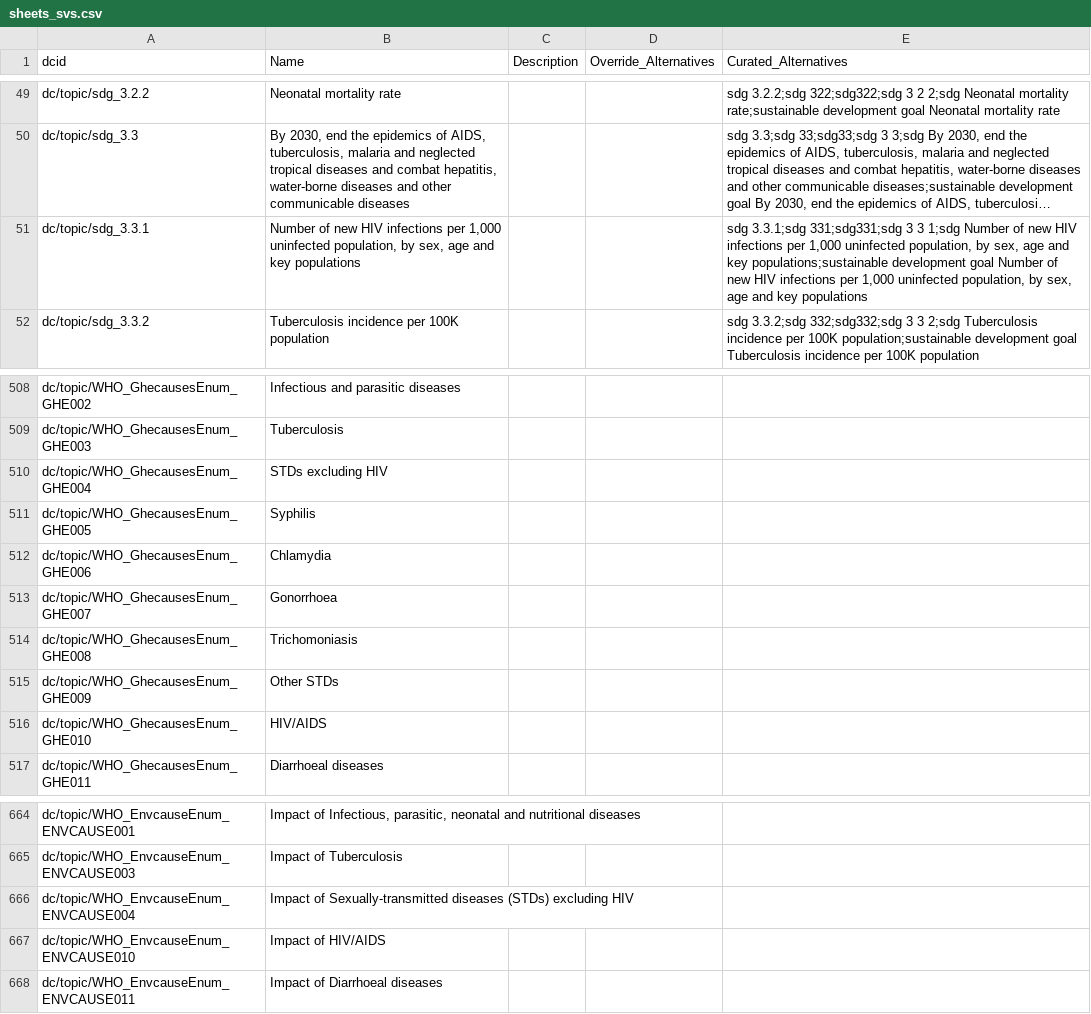
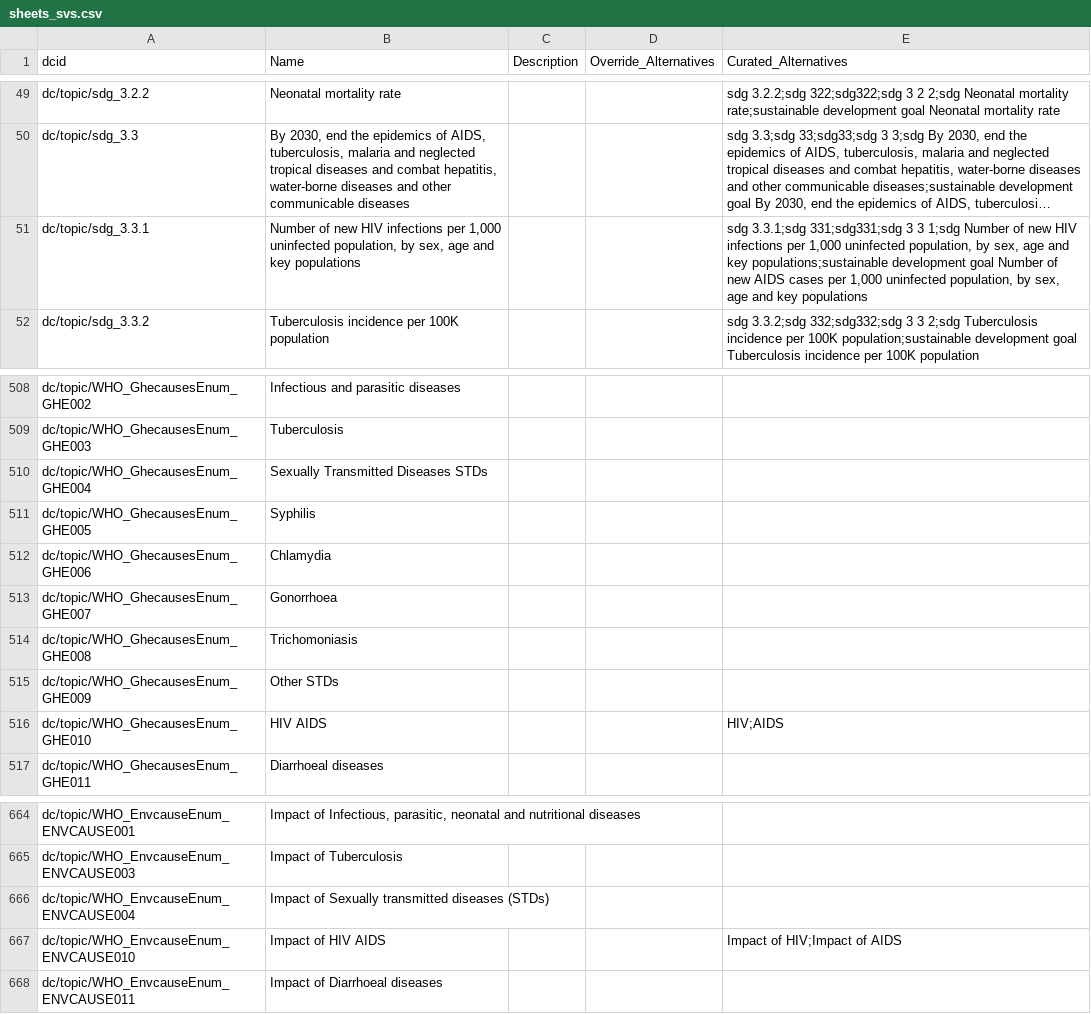
Before and after one commit to saurabh-csufi/website, a CSV file: tools/nl/embeddings/data/curated_input/undata/sheets_svs.csv, drawn as a sheet; only a part is shown, gaps mark what is left out; long unchanged cells end in …; the diff names each change by its address in the sheet, - before the commit and + after, or states it on an @@ line.

```diff
--- a/tools/nl/embeddings/data/curated_input/undata/sheets_svs.csv
+++ b/tools/nl/embeddings/data/curated_input/undata/sheets_svs.csv
-E51 (Curated_Alternatives): …of new HIV infections per 1,000…
+E51 (Curated_Alternatives): …of new AIDS cases per 1,000…
-B510 (Name): STDs excluding HIV
+B510 (Name): Sexually Transmitted Diseases STDs
-B516 (Name): HIV/AIDS
+B516 (Name): HIV AIDS
-E516 (Curated_Alternatives): (empty)
+E516 (Curated_Alternatives): HIV;AIDS
-B666 (Name): Impact of Sexually-transmitted diseases (STDs) excluding HIV
+B666 (Name): Impact of Sexually transmitted diseases (STDs)
-B667 (Name): Impact of HIV/AIDS
+B667 (Name): Impact of HIV AIDS
-E667 (Curated_Alternatives): (empty)
+E667 (Curated_Alternatives): Impact of HIV;Impact of AIDS
```
Also changed, not shown: tools/nl/embeddings/data/preindex/undata/sv_descriptions.csv, 1 other file.
